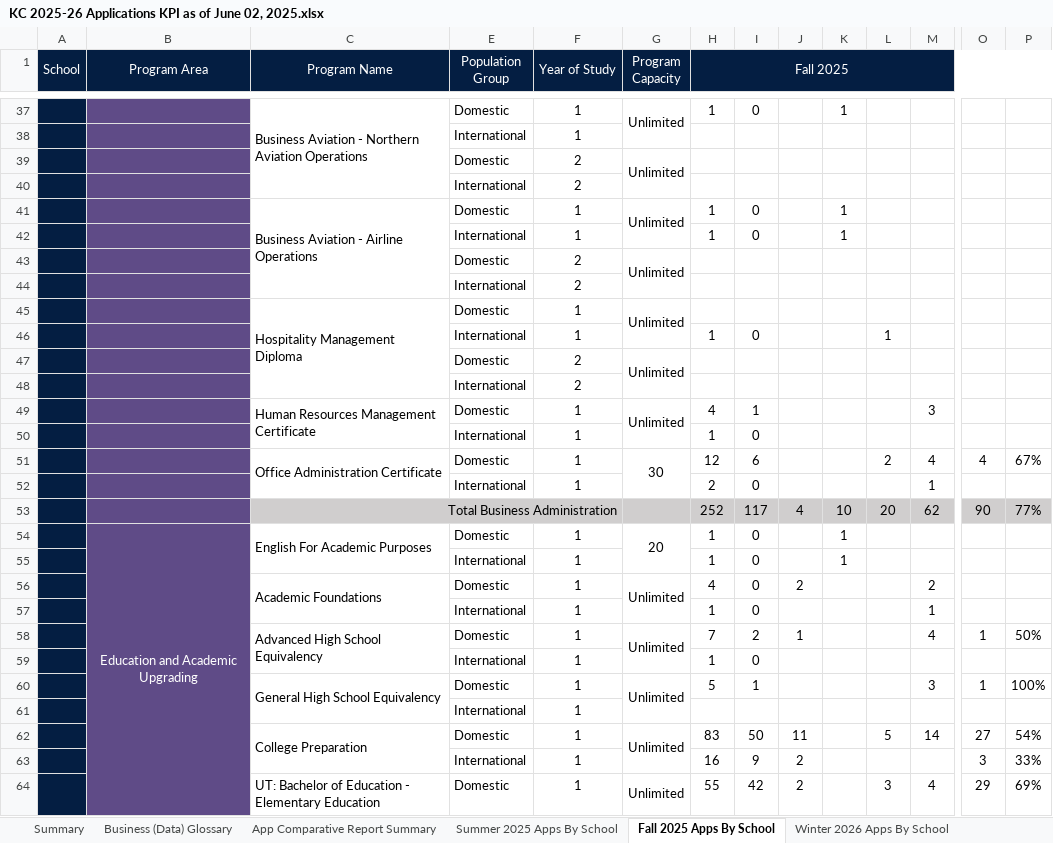
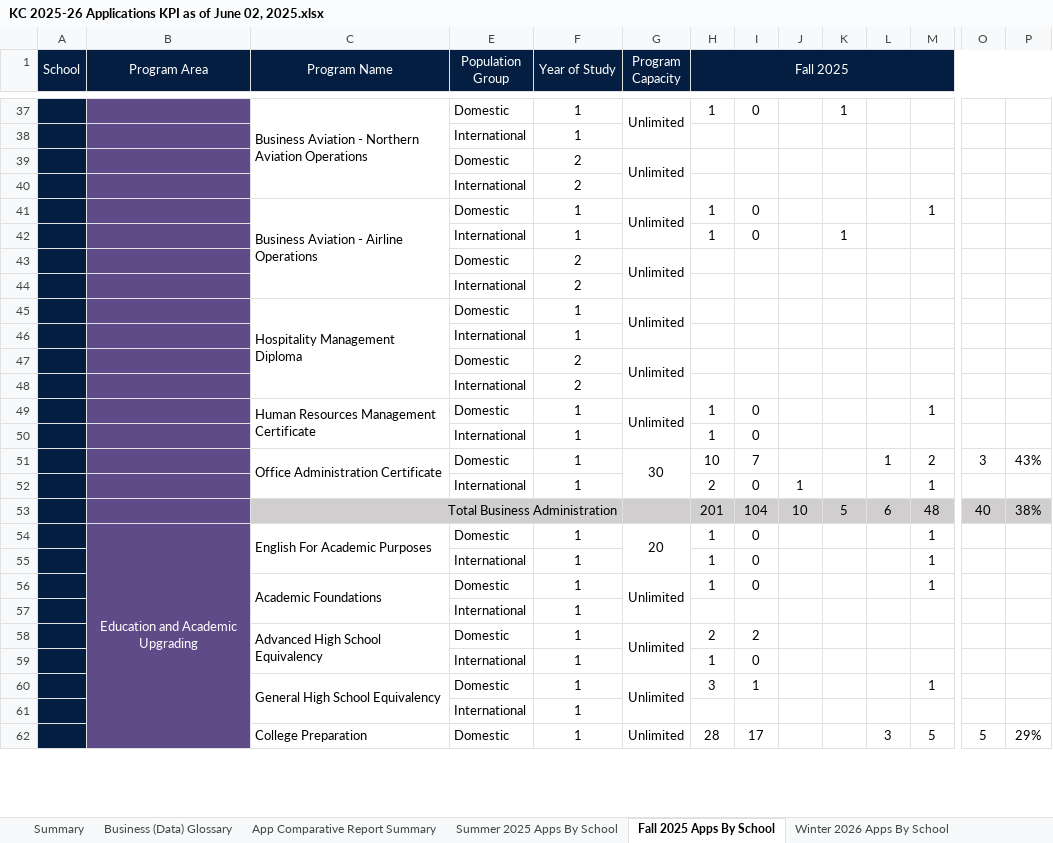
Before and after one commit to guochuanyong/KPI-Automation-Final-Products, an Excel workbook: Output Files/KC 2025-26 Applications KPI as of June 02, 2025.xlsx, sheet Fall 2025 Apps By School, drawn as a sheet; only a part is shown, gaps mark what is left out; values as stored, in another font and other column widths than the file's, no borders; conditional formats not drawn; removed rows and columns are numbered as before the commit, all else as after; rows hold the shown columns only; the diff covers the shown part only; the diff names each change by its address in the sheet, - before the commit and + after, or states it on an @@ line.

Commit message:
Added some error handling, added new AITS program to script

```diff
--- a/Output Files/KC 2025-26 Applications KPI as of June 02, 2025.xlsx (sheet Fall 2025 Apps By School)
+++ b/Output Files/KC 2025-26 Applications KPI as of June 02, 2025.xlsx (sheet Fall 2025 Apps By School)
-K41: 1
+K41: (empty)
-M41: (empty)
+M41: 1
-row 46:  |  |  | International | 1 |  | 1 | 0 |  |  | 1
+row 46:  |  |  | International | 1
-H49 (Fall 2025): 4
+H49 (Fall 2025): 1
-I49: 1
+I49: 0
-M49: 3
+M49: 1
-row 51:  |  | Office Administration Certificate | Domestic | 1 | 30 | 12 | 6 |  |  | 2 | 4 | 4 | 67%
+row 51:  |  | Office Administration Certificate | Domestic | 1 | 30 | 10 | 7 |  |  | 1 | 2 | 3 | 43%
-J52: (empty)
+J52: 1
-row 53:  |  | Total Business Administration |  |  |  | 252 | 117 | 4 | 10 | 20 | 62 | 90 | 77%
+row 53:  |  | Total Business Administration |  |  |  | 201 | 104 | 10 | 5 | 6 | 48 | 40 | 38%
-C54:C55 merged
+C54:C55 merged
-G54:G55 merged
+G54:G55 merged
-K54: 1
+K54: (empty)
-M54: (empty)
+M54: 1
-row 55:  |  |  | International | 1 |  | 1 | 0 |  | 1
-row 56:  |  | Academic Foundations | Domestic | 1 | Unlimited | 4 | 0 | 2 |  |  | 2
-row 58:  |  | Advanced High School Equivalency | Domestic | 1 | Unlimited | 7 | 2 | 1 |  |  | 4 | 1 | 50%
+row 56:  |  | Academic Foundations | Domestic | 1 | Unlimited | 1 | 0 |  |  |  | 1
+row 57:  |  |  | International | 1
+row 58:  |  | Advanced High School Equivalency | Domestic | 1 | Unlimited | 2 | 2
-H60 (Fall 2025): 5
+H60 (Fall 2025): 3
-M60: 3
+M60: 1
-O60: 1
+O60: (empty)
-P60: 100%
+P60: (empty)
-row 62:  |  | College Preparation | Domestic | 1 | Unlimited | 83 | 50 | 11 |  | 5 | 14 | 27 | 54%
-row 63:  |  |  | International | 1 |  | 16 | 9 | 2 |  |  |  | 3 | 33%
-row 64:  |  | UT: Bachelor of Education - Elementary Education | Domestic | 1 | Unlimited | 55 | 42 | 2 |  | 3 | 4 | 29 | 69%
+row 62:  |  | College Preparation | Domestic | 1 | Unlimited | 28 | 17 |  |  | 3 | 5 | 5 | 29%
```
Also changed, not shown: 47 added rows, 45 removed rows, 56 edited cells and merged cells elsewhere in this sheet, sheet Winter 2026 Apps By School, sheet App Comparative Report Summary, sheet Summer 2025 Apps By School, sheet Spring 2026 Apps By School, hidden cells, 8 other files.
